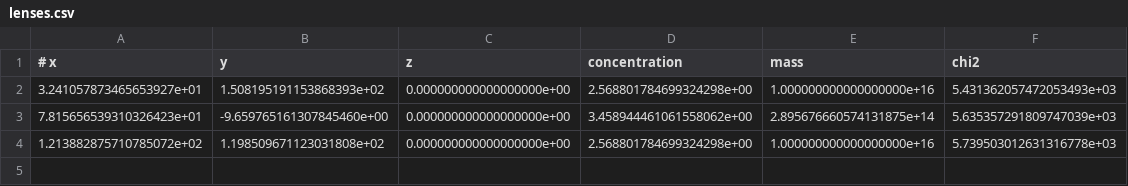
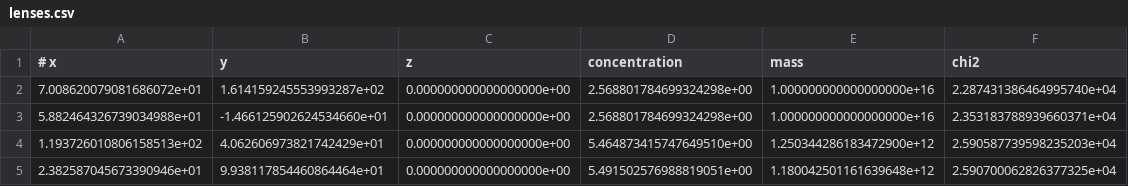
Before and after one commit to jShpiece/Thesis, a CSV file: Output/JWST/lenses.csv, drawn as a sheet.

```diff
--- a/Output/JWST/lenses.csv
+++ b/Output/JWST/lenses.csv
@@ -1,4 +1,5 @@
 # x,y,z,concentration,mass,chi2
-3.241057873465653927e+01,1.508195191153868393e+02,0.000000000000000000e+00,2.568801784699324298e+00,1.000000000000000000e+16,5.431362057472053493e+03
-7.815656539310326423e+01,-9.659765161307845460e+00,0.000000000000000000e+00,3.458944461061558062e+00,2.895676660574131875e+14,5.635357291809747039e+03
-1.213882875710785072e+02,1.198509671123031808e+02,0.000000000000000000e+00,2.568801784699324298e+00,1.000000000000000000e+16,5.739503012631316778e+03
+7.008620079081686072e+01,1.614159245553993287e+02,0.000000000000000000e+00,2.568801784699324298e+00,1.000000000000000000e+16,2.287431386464995740e+04
+5.882464326739034988e+01,-1.466125902624534660e+01,0.000000000000000000e+00,2.568801784699324298e+00,1.000000000000000000e+16,2.353183788939660371e+04
+1.193726010806158513e+02,4.062606973821742429e+01,0.000000000000000000e+00,5.464873415747649510e+00,1.250344286183472900e+12,2.590587739598235203e+04
+2.382587045673390946e+01,9.938117854460864464e+01,0.000000000000000000e+00,5.491502576988819051e+00,1.180042501161639648e+12,2.590700062826377325e+04
```
Also changed, not shown: 11 other files.
